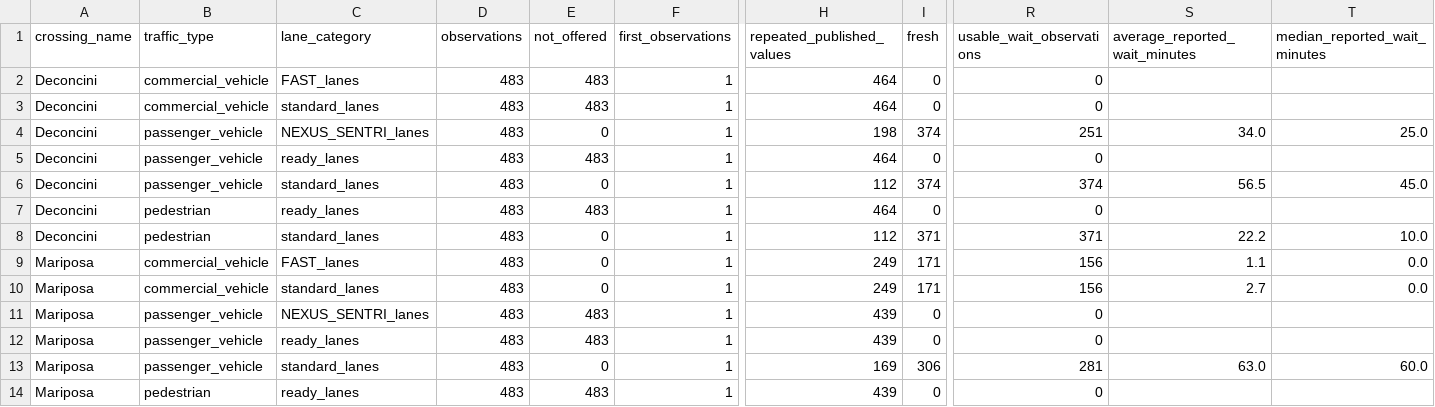
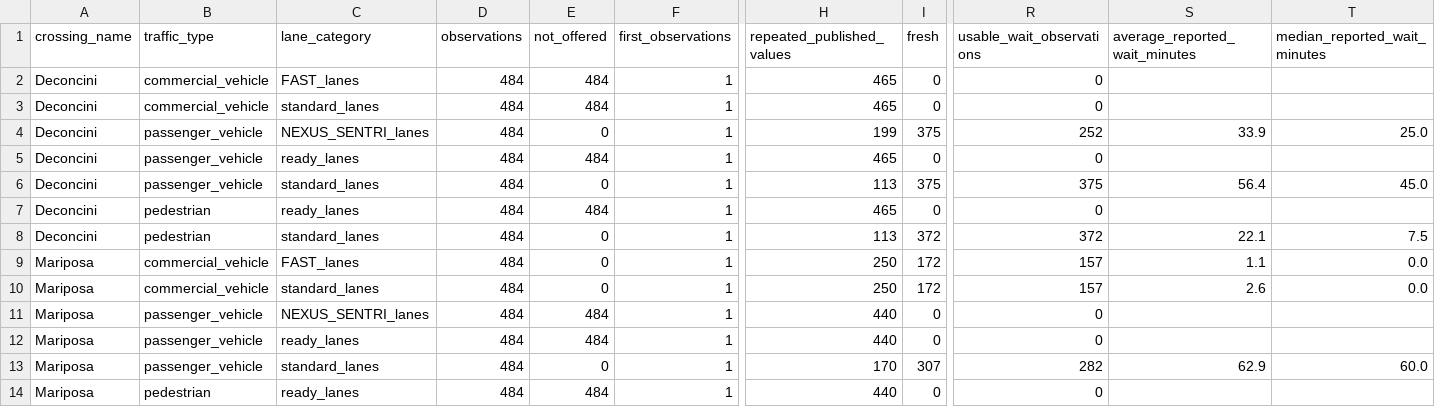
Before and after one commit to marlaconrad/nogales-border-research, a CSV file: reports/data_quality_summary.csv, drawn as a sheet; only a part is shown, gaps mark what is left out; the diff covers the shown part only; the diff names each change by its address in the sheet, - before the commit and + after, or states it on an @@ line.

```diff
--- a/reports/data_quality_summary.csv
+++ b/reports/data_quality_summary.csv
-D2:D14 (observations): 483
+D2:D14 (observations): 484
-E2:E3 (not_offered): 483
+E2:E3 (not_offered): 484
-H2:H3 (repeated_published_values): 464
+H2:H3 (repeated_published_values): 465
-H4 (repeated_published_values): 198
+H4 (repeated_published_values): 199
-I4 (fresh): 374
+I4 (fresh): 375
-R4 (usable_wait_observations): 251
+R4 (usable_wait_observations): 252
-S4 (average_reported_wait_minutes): 34.0
+S4 (average_reported_wait_minutes): 33.9
-E5 (not_offered): 483
+E5 (not_offered): 484
-H5 (repeated_published_values): 464
+H5 (repeated_published_values): 465
-H6 (repeated_published_values): 112
+H6 (repeated_published_values): 113
-I6 (fresh): 374
+I6 (fresh): 375
-R6 (usable_wait_observations): 374
+R6 (usable_wait_observations): 375
-S6 (average_reported_wait_minutes): 56.5
+S6 (average_reported_wait_minutes): 56.4
-E7 (not_offered): 483
+E7 (not_offered): 484
-H7 (repeated_published_values): 464
+H7 (repeated_published_values): 465
-H8 (repeated_published_values): 112
+H8 (repeated_published_values): 113
-I8 (fresh): 371
+I8 (fresh): 372
-R8 (usable_wait_observations): 371
+R8 (usable_wait_observations): 372
-S8 (average_reported_wait_minutes): 22.2
+S8 (average_reported_wait_minutes): 22.1
-T8 (median_reported_wait_minutes): 10.0
+T8 (median_reported_wait_minutes): 7.5
-H9:H10 (repeated_published_values): 249
+H9:H10 (repeated_published_values): 250
-I9:I10 (fresh): 171
+I9:I10 (fresh): 172
-R9:R10 (usable_wait_observations): 156
+R9:R10 (usable_wait_observations): 157
-S10 (average_reported_wait_minutes): 2.7
+S10 (average_reported_wait_minutes): 2.6
-E11:E12 (not_offered): 483
+E11:E12 (not_offered): 484
-H11:H12 (repeated_published_values): 439
+H11:H12 (repeated_published_values): 440
-H13 (repeated_published_values): 169
+H13 (repeated_published_values): 170
-I13 (fresh): 306
+I13 (fresh): 307
-R13 (usable_wait_observations): 281
+R13 (usable_wait_observations): 282
-S13 (average_reported_wait_minutes): 63.0
+S13 (average_reported_wait_minutes): 62.9
-E14 (not_offered): 483
+E14 (not_offered): 484
-H14 (repeated_published_values): 439
+H14 (repeated_published_values): 440
```
Also changed, not shown: 12 edited cells elsewhere in this file, 1 other file.
